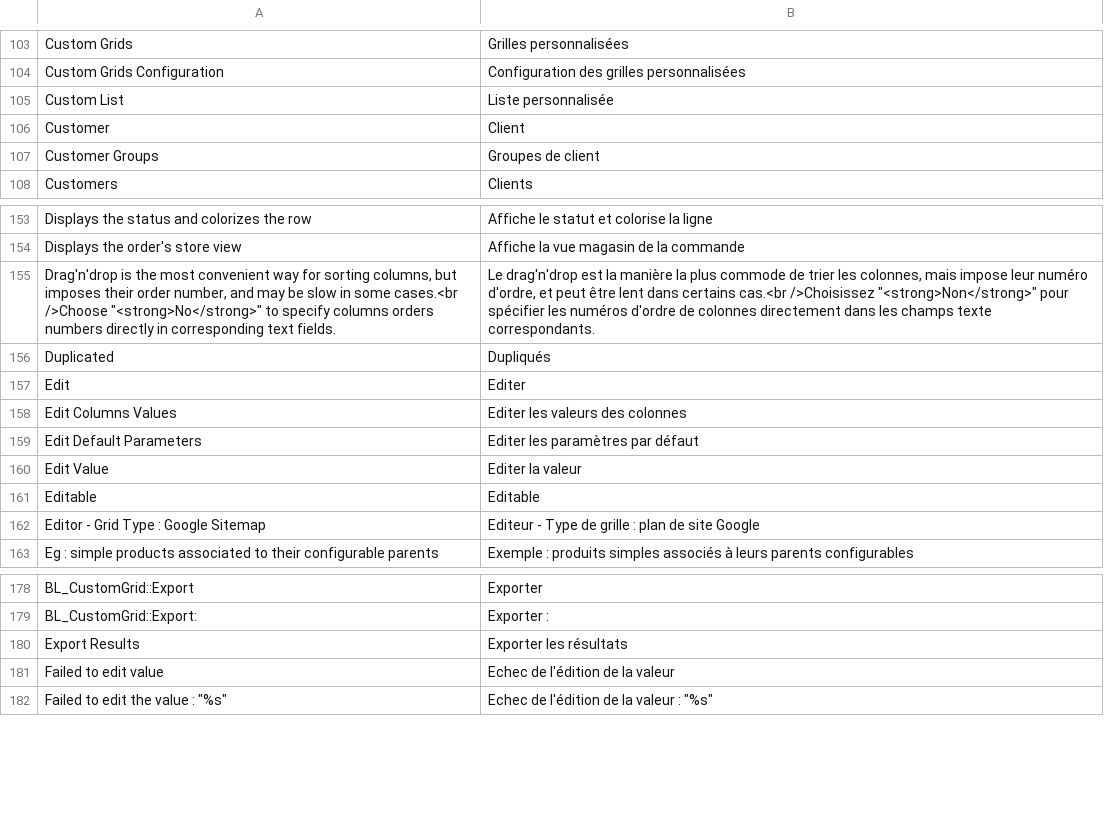
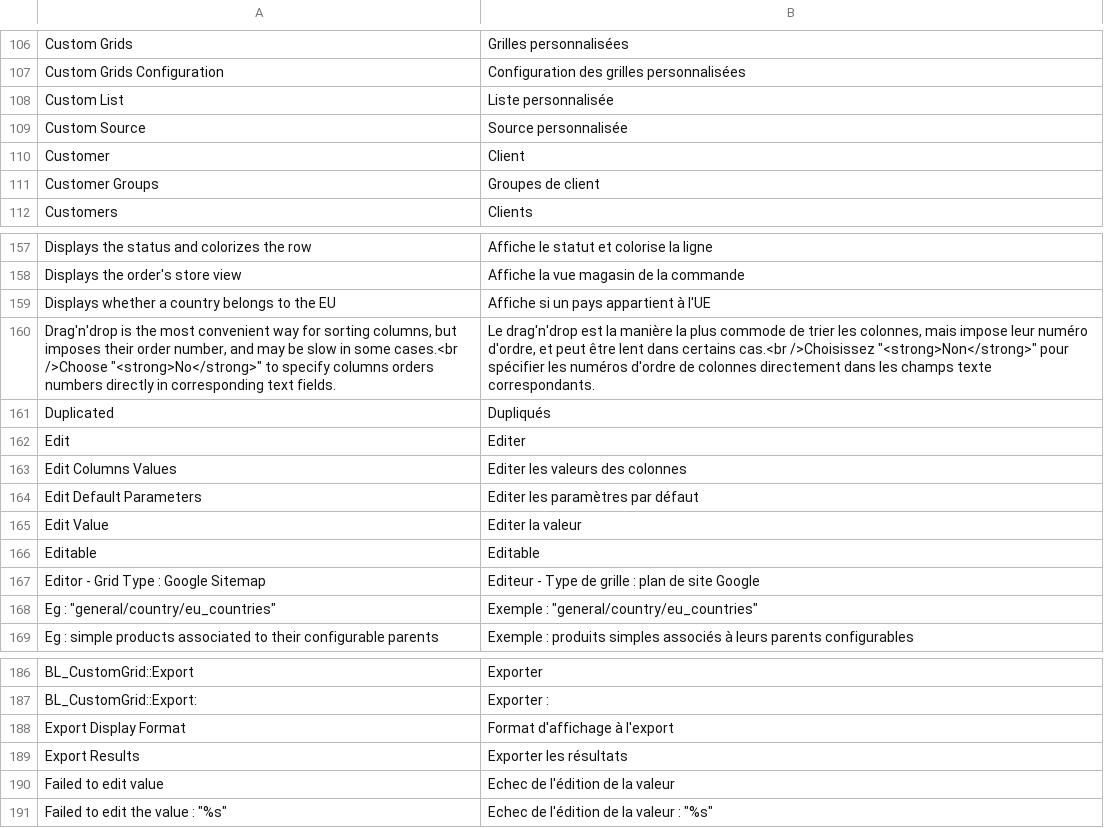
Before and after one commit to blmage/mage-enhanced-admin-grids, a CSV file: app/locale/fr_FR/BL_CustomGrid.csv, drawn as a sheet; only a part is shown, gaps mark what is left out; the diff covers the shown part only.

Commit message:
added new column renderer : EU country + some small fixes

```diff
--- a/app/locale/fr_FR/BL_CustomGrid.csv
+++ b/app/locale/fr_FR/BL_CustomGrid.csv
@@ -105,2 +108,3 @@
 "Custom List","Liste personnalisée"
+"Custom Source","Source personnalisée"
 "Customer","Client"
@@ -154,2 +158,3 @@
 "Displays the order's store view","Affiche la vue magasin de la commande"
+"Displays whether a country belongs to the EU","Affiche si un pays appartient à l'UE"
 "Drag'n'drop is the most convenient way for sorting columns, but imposes their order number, and may be slow in some cases.<br />Choose ""<strong>No</strong>"" to specify columns orders numbers directly in corresponding text fields.","Le drag'n'drop est la manière la plus commode de trier les colonnes, mais impose leur numéro d'ordre, et peut être lent dans certains cas.<br />Choisissez ""<strong>Non</strong>"" pour spécifier les numéros d'ordre de colonnes directement dans les champs texte correspondants."
@@ -162,2 +167,3 @@
 "Editor - Grid Type : Google Sitemap","Editeur - Type de grille : plan de site Google"
+"Eg : ""general/country/eu_countries""","Exemple : ""general/country/eu_countries"""
 "Eg : simple products associated to their configurable parents","Exemple : produits simples associés à leurs parents configurables"
@@ -179,2 +187,3 @@
 "BL_CustomGrid::Export:","Exporter :"
+"Export Display Format","Format d'affichage à l'export"
 "Export Results","Exporter les résultats"
```
Also changed, not shown: 8 added rows and 1 edited cell elsewhere in this file, 7 other files.
